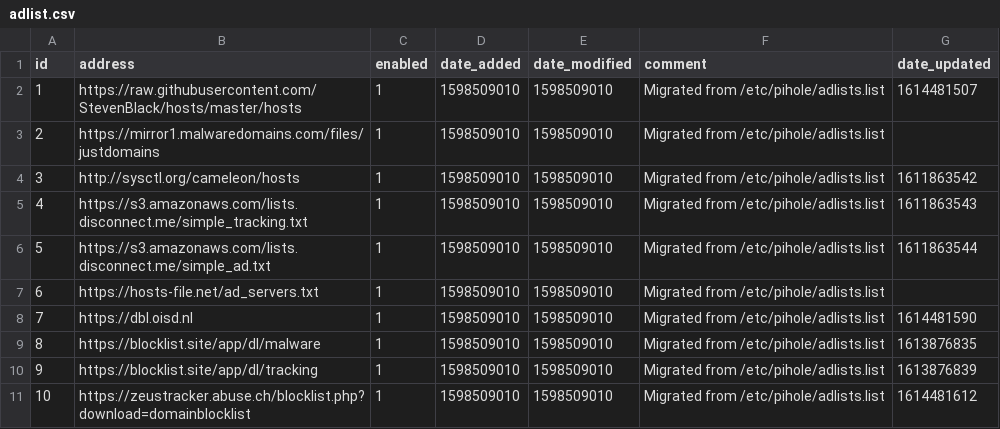
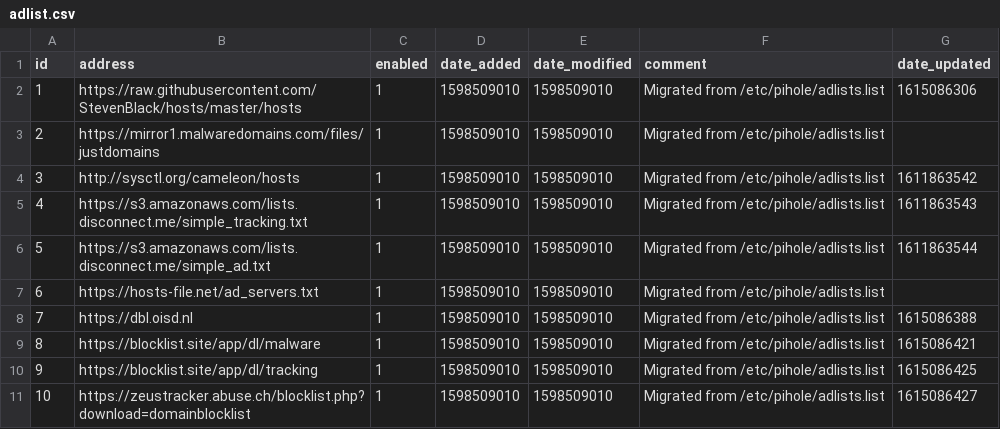
Before and after one commit to ronajon/my-pihole-lists, a CSV file: adlist.csv, drawn as a sheet.

Commit message:
Updated March  7, 2021  7:00am

```diff
--- a/adlist.csv
+++ b/adlist.csv
@@ -1,3 +1,3 @@
 id,address,enabled,date_added,date_modified,comment,date_updated
-1,https://raw.githubusercontent.com/StevenBlack/hosts/master/hosts,1,1598509010,1598509010,"Migrated from /etc/pihole/adlists.list",1614481507
+1,https://raw.githubusercontent.com/StevenBlack/hosts/master/hosts,1,1598509010,1598509010,"Migrated from /etc/pihole/adlists.list",1615086306
 2,https://mirror1.malwaredomains.com/files/justdomains,1,1598509010,1598509010,"Migrated from /etc/pihole/adlists.list",
@@ -7,5 +7,5 @@ id,address,enabled,date_added,date_modified,comment,date_updated
 6,https://hosts-file.net/ad_servers.txt,1,1598509010,1598509010,"Migrated from /etc/pihole/adlists.list",
-7,https://dbl.oisd.nl,1,1598509010,1598509010,"Migrated from /etc/pihole/adlists.list",1614481590
-8,https://blocklist.site/app/dl/malware,1,1598509010,1598509010,"Migrated from /etc/pihole/adlists.list",1613876835
-9,https://blocklist.site/app/dl/tracking,1,1598509010,1598509010,"Migrated from /etc/pihole/adlists.list",1613876839
-10,https://zeustracker.abuse.ch/blocklist.php?download=domainblocklist,1,1598509010,1598509010,"Migrated from /etc/pihole/adlists.list",1614481612
+7,https://dbl.oisd.nl,1,1598509010,1598509010,"Migrated from /etc/pihole/adlists.list",1615086388
+8,https://blocklist.site/app/dl/malware,1,1598509010,1598509010,"Migrated from /etc/pihole/adlists.list",1615086421
+9,https://blocklist.site/app/dl/tracking,1,1598509010,1598509010,"Migrated from /etc/pihole/adlists.list",1615086425
+10,https://zeustracker.abuse.ch/blocklist.php?download=domainblocklist,1,1598509010,1598509010,"Migrated from /etc/pihole/adlists.list",1615086427
```
